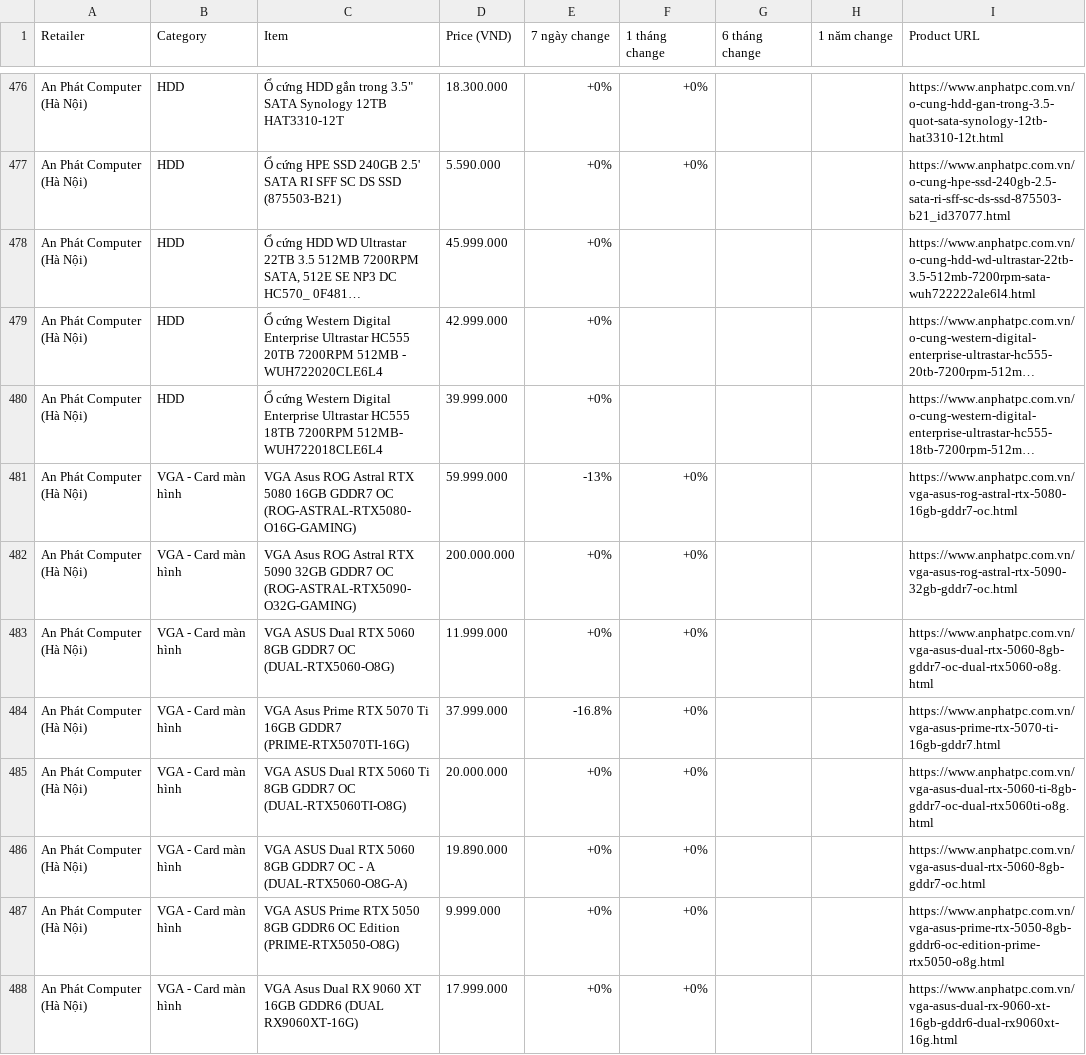
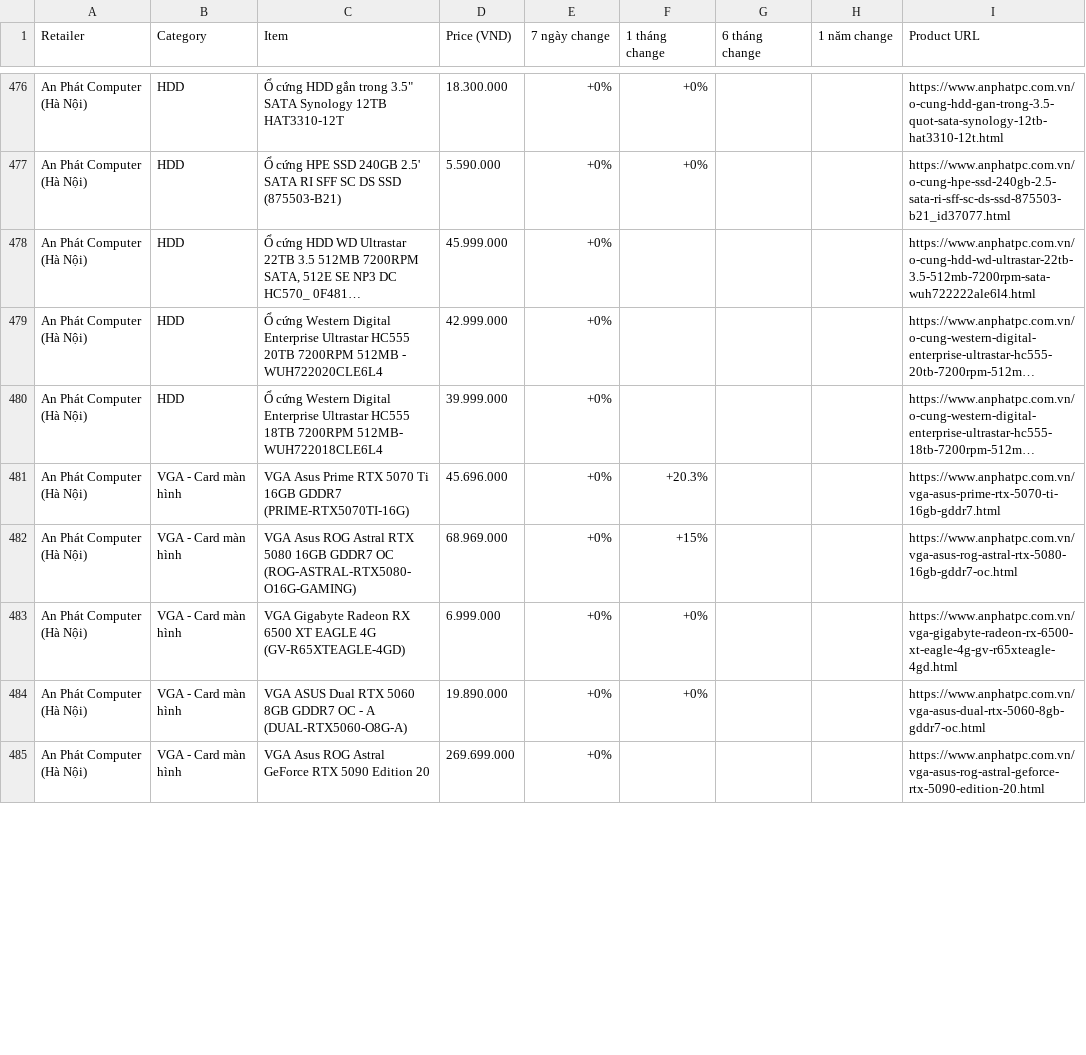
Before and after one commit to tuongphanbase/tech-price-mailer, a CSV file: docs/price_history_latest.csv, drawn as a sheet; only a part is shown, gaps mark what is left out; the shorter side is filled out with more unchanged rows; long unchanged cells end in …; removed rows and columns are numbered as before the commit, all else as after; the diff covers the shown part only; the diff names each change by its address in the sheet, - before the commit and + after, or states it on an @@ line.

```diff
--- a/docs/price_history_latest.csv
+++ b/docs/price_history_latest.csv
+row 481: An Phát Computer (Hà Nội) | VGA - Card màn hình | VGA Asus Prime RTX 5070 Ti 16GB GDDR7 (PRIME-RTX5070TI-16G) | 45.696.000 | +0% | +20.3% |  |  | https://www.anphatpc.com.vn/vga-asus-prime-rtx-5070-ti-16gb-gddr7.html
-D482 (Price (VND)): 59.999.000
+D482 (Price (VND)): 68.969.000
-E482 (7 ngày change): -13%
+E482 (7 ngày change): +0%
-F482 (1 tháng change): +0%
+F482 (1 tháng change): +15%
-row 482: An Phát Computer (Hà Nội) | VGA - Card màn hình | VGA Asus ROG Astral RTX 5090 32GB GDDR7 OC (ROG-ASTRAL-RTX5090-O32G-GAMING) | 200.000.000 | +0% | +0% |  |  | https://www.anphatpc.com.vn/vga-asus-rog-astral-rtx-5090-32gb-gddr7-oc.html
-C483 (Item): VGA ASUS Dual RTX 5060 8GB GDDR7 OC (DUAL-RTX5060-O8G)
+C483 (Item): VGA Gigabyte Radeon RX 6500 XT EAGLE 4G (GV-R65XTEAGLE-4GD)
-D483 (Price (VND)): 11.999.000
+D483 (Price (VND)): 6.999.000
-I483 (Product URL): https://www.anphatpc.com.vn/vga-asus-dual-rtx-5060-8gb-gddr7-oc-dual-rtx5060-o8g.html
+I483 (Product URL): https://www.anphatpc.com.vn/vga-gigabyte-radeon-rx-6500-xt-eagle-4g-gv-r65xteagle-4gd.html
-row 484: An Phát Computer (Hà Nội) | VGA - Card màn hình | VGA Asus Prime RTX 5070 Ti 16GB GDDR7 (PRIME-RTX5070TI-16G) | 37.999.000 | -16.8% | +0% |  |  | https://www.anphatpc.com.vn/vga-asus-prime-rtx-5070-ti-16gb-gddr7.html
@@ row 485 moved to row 496: An Phát Computer (Hà Nội) @@
-row 487: An Phát Computer (Hà Nội) | VGA - Card màn hình | VGA ASUS Prime RTX 5050 8GB GDDR6 OC Edition (PRIME-RTX5050-O8G) | 9.999.000 | +0% | +0% |  |  | https://www.anphatpc.com.vn/vga-asus-prime-rtx-5050-8gb-gddr6-oc-edition-prime-rtx5050-o8g.html
-row 488: An Phát Computer (Hà Nội) | VGA - Card màn hình | VGA Asus Dual RX 9060 XT 16GB GDDR6 (DUAL RX9060XT-16G) | 17.999.000 | +0% | +0% |  |  | https://www.anphatpc.com.vn/vga-asus-dual-rx-9060-xt-16gb-gddr6-dual-rx9060xt-16g.html
```
Also changed, not shown: 9 added rows, 6 removed rows, 2 moved rows and 4 edited cells elsewhere in this file, 4 other files.
